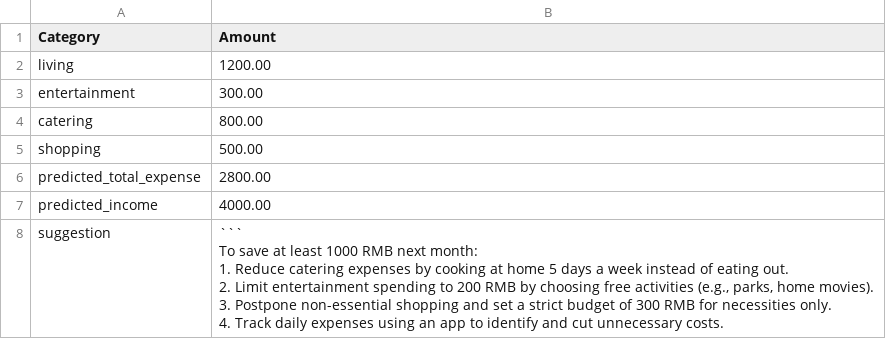
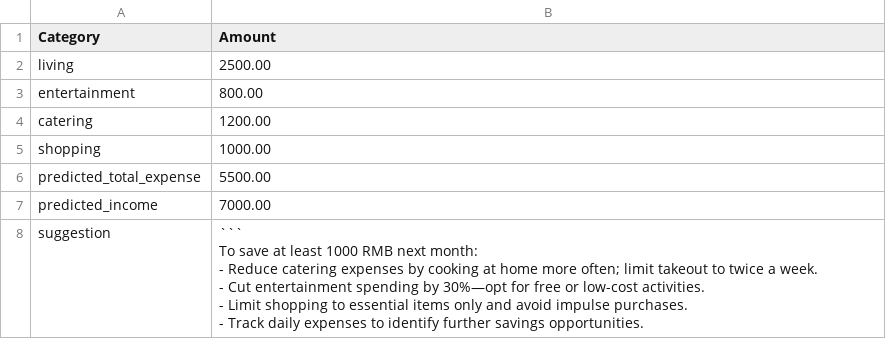
Before and after one commit to gengzijun/Softengining, a CSV file: Version 2.1/app2/src/main/resources/prediction/budget_recommendation.csv, drawn as a sheet; ↵ is a line break in a cell; the diff names each change by its address in the sheet, - before the commit and + after, or states it on an @@ line.

```diff
--- a/Version 2.1/app2/src/main/resources/prediction/budget_recommendation.csv
+++ b/Version 2.1/app2/src/main/resources/prediction/budget_recommendation.csv
-B2 (Amount): 1200.00
+B2 (Amount): 2500.00
-B3 (Amount): 300.00
+B3 (Amount): 800.00
-B4 (Amount): 800.00
+B4 (Amount): 1200.00
-B5 (Amount): 500.00
+B5 (Amount): 1000.00
-B6 (Amount): 2800.00
+B6 (Amount): 5500.00
-B7 (Amount): 4000.00
+B7 (Amount): 7000.00
-B8 (Amount): …next month: ↵ 1. Reduce catering expenses by cooking at home 5 days a week instead of eating out. ↵ 2. Limit entertainment spending to 200 RMB by choosing free activities (e.g., parks, home movies). ↵ 3. Postpone non-essential shopping and set a strict budget of 300 RMB for necessities only. ↵ 4. Track daily expenses using an app to identify and cut unnecessary costs.
+B8 (Amount): …next month: ↵ - Reduce catering expenses by cooking at home more often; limit takeout to twice a week. ↵ - Cut entertainment spending by 30%—opt for free or low-cost activities. ↵ - Limit shopping to essential items only and avoid impulse purchases. ↵ - Track daily expenses to identify further savings opportunities.
```
Also changed, not shown: Version 2.1/app2/data.csv, Version 2.1/app2/src/main/resources/history/202402.csv, 54 other files.
